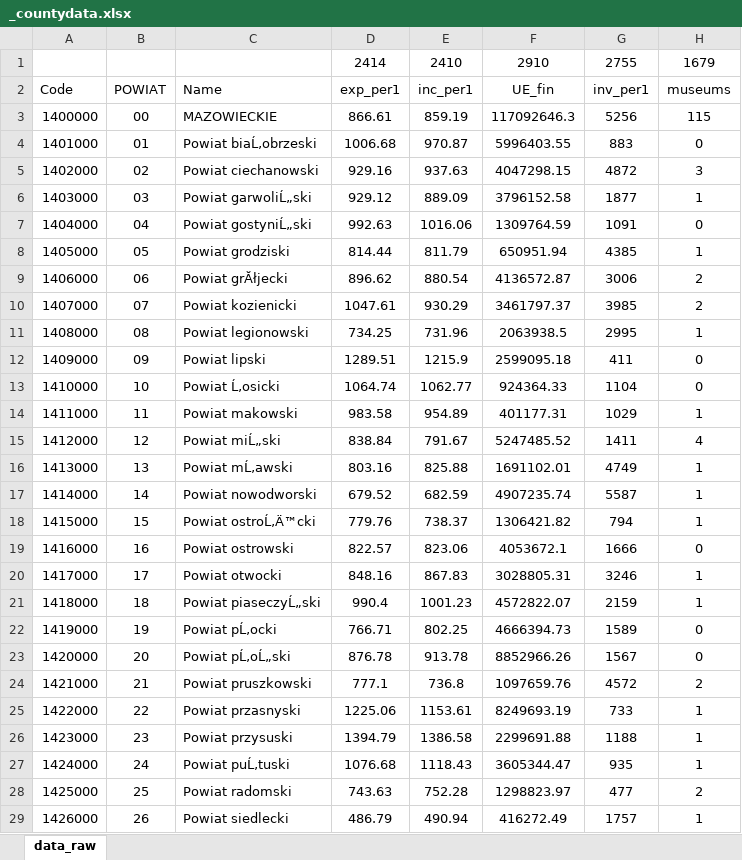
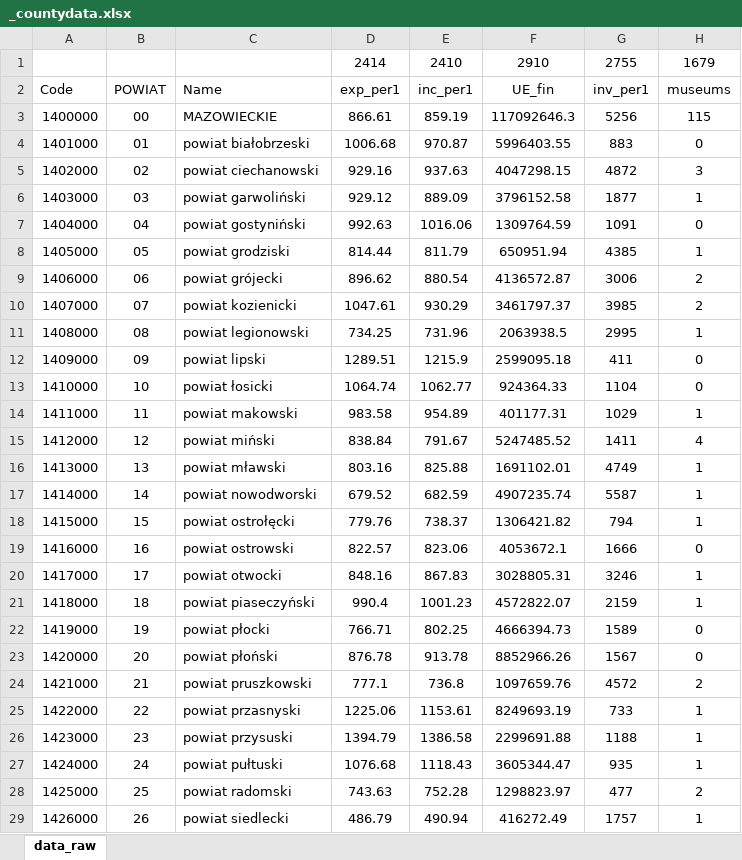
Before and after one commit to fszymanski13/master_thesis, an Excel workbook: data/_countydata.xlsx, sheet data_raw, drawn as a sheet; only a part is shown; values as stored, in another font and other column widths than the file's, no borders; the diff covers the shown part only; the diff names each change by its address in the sheet, - before the commit and + after, or states it on an @@ line.

Commit message:
county data rev & mapping

```diff
--- a/data/_countydata.xlsx (sheet data_raw)
+++ b/data/_countydata.xlsx (sheet data_raw)
-C4 (Name): Powiat biaĹ‚obrzeski
+C4 (Name): powiat białobrzeski
-C5 (Name): Powiat ciechanowski
+C5 (Name): powiat ciechanowski
-C6 (Name): Powiat garwoliĹ„ski
+C6 (Name): powiat garwoliński
-C7 (Name): Powiat gostyniĹ„ski
+C7 (Name): powiat gostyniński
-C8 (Name): Powiat grodziski
+C8 (Name): powiat grodziski
-C9 (Name): Powiat grĂłjecki
+C9 (Name): powiat grójecki
-C10 (Name): Powiat kozienicki
+C10 (Name): powiat kozienicki
-C11 (Name): Powiat legionowski
+C11 (Name): powiat legionowski
-C12 (Name): Powiat lipski
+C12 (Name): powiat lipski
-C13 (Name): Powiat Ĺ‚osicki
+C13 (Name): powiat łosicki
-C14 (Name): Powiat makowski
+C14 (Name): powiat makowski
-C15 (Name): Powiat miĹ„ski
+C15 (Name): powiat miński
-C16 (Name): Powiat mĹ‚awski
+C16 (Name): powiat mławski
-C17 (Name): Powiat nowodworski
+C17 (Name): powiat nowodworski
-C18 (Name): Powiat ostroĹ‚Ä™cki
+C18 (Name): powiat ostrołęcki
-C19 (Name): Powiat ostrowski
+C19 (Name): powiat ostrowski
-C20 (Name): Powiat otwocki
+C20 (Name): powiat otwocki
-C21 (Name): Powiat piaseczyĹ„ski
+C21 (Name): powiat piaseczyński
-C22 (Name): Powiat pĹ‚ocki
+C22 (Name): powiat płocki
-C23 (Name): Powiat pĹ‚oĹ„ski
+C23 (Name): powiat płoński
-C24 (Name): Powiat pruszkowski
+C24 (Name): powiat pruszkowski
-C25 (Name): Powiat przasnyski
+C25 (Name): powiat przasnyski
-C26 (Name): Powiat przysuski
+C26 (Name): powiat przysuski
-C27 (Name): Powiat puĹ‚tuski
+C27 (Name): powiat pułtuski
-C28 (Name): Powiat radomski
+C28 (Name): powiat radomski
-C29 (Name): Powiat siedlecki
+C29 (Name): powiat siedlecki
```
Also changed, not shown: 16 edited cells elsewhere in this sheet, 1 other file.
